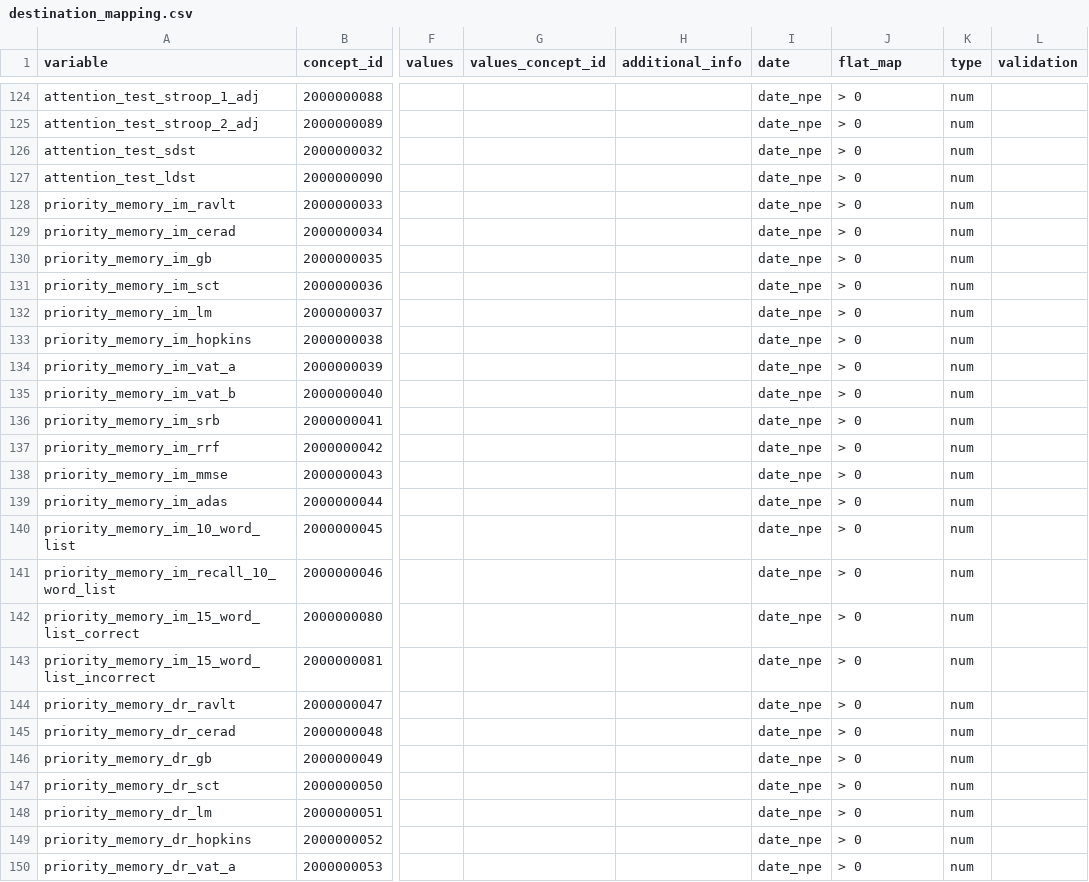
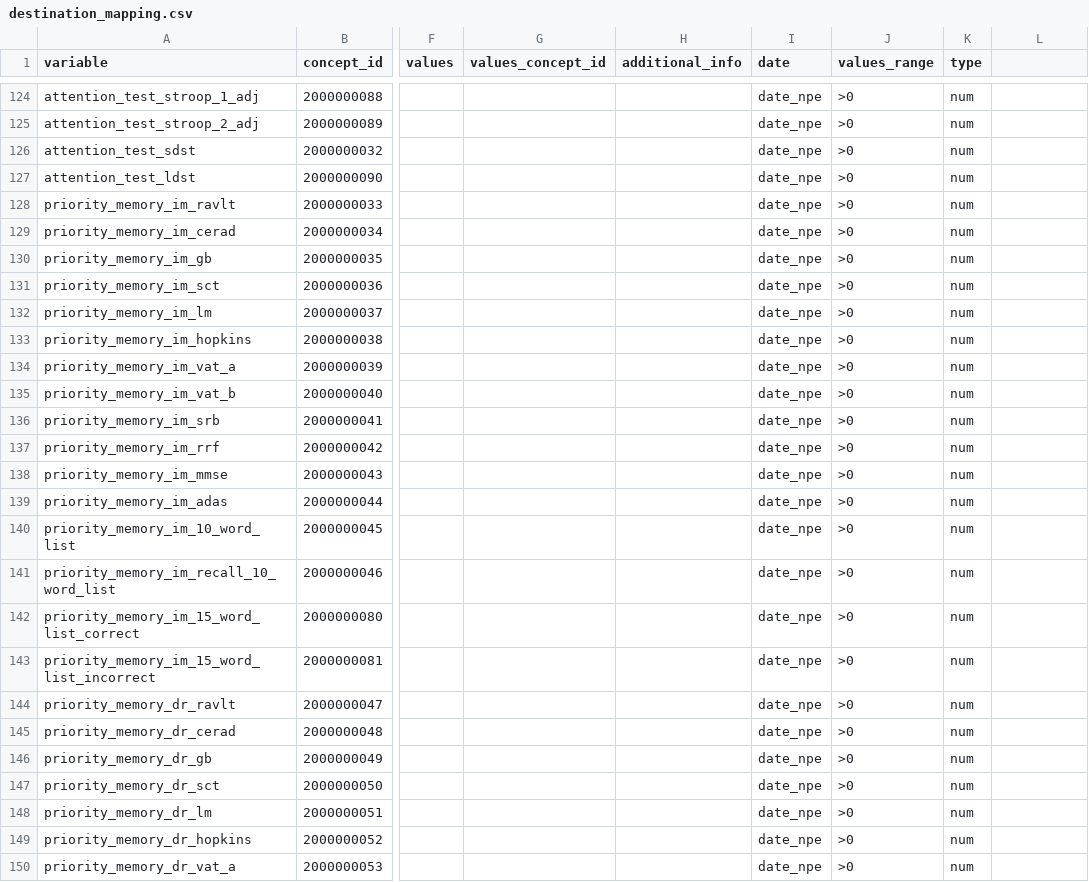
Before and after one commit to MaastrichtU-CDS/ncdc-memorabel, a CSV file: data_harmonization/ncdc_mappings/destination_mapping.csv, drawn as a sheet; only a part is shown, gaps mark what is left out; the diff covers the shown part only; the diff names each change by its address in the sheet, - before the commit and + after, or states it on an @@ line.

Commit message:
Improve the validation of values

```diff
--- a/data_harmonization/ncdc_mappings/destination_mapping.csv
+++ b/data_harmonization/ncdc_mappings/destination_mapping.csv
-J1: flat_map
+J1: values_range
-L1: validation
+L1: (empty)
-J124:J150 (values_range): > 0
+J124:J150 (values_range): >0
```
Also changed, not shown: 82 edited cells elsewhere in this file, data_harmonization/examples/destination_mapping.csv, 4 other files.
